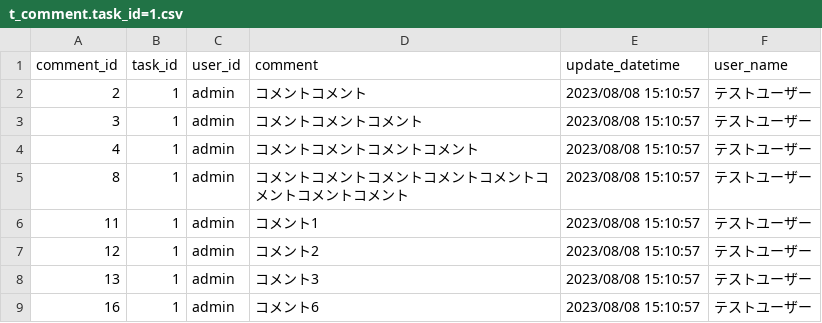
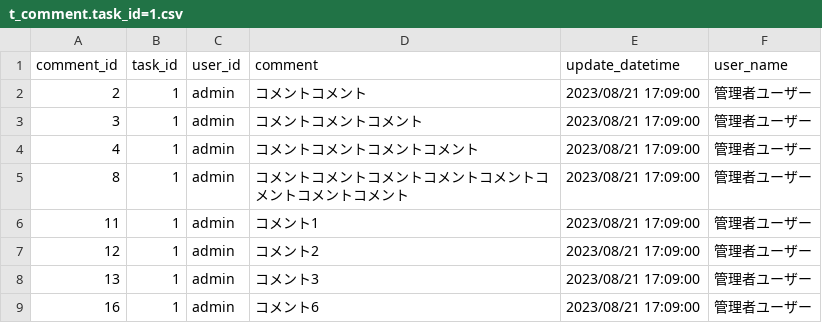
Before and after one commit to fumiya-kobayashi-comsize/task-party, a CSV file: t_comment.task_id=1.csv, drawn as a sheet.

```diff
--- a/t_comment.task_id=1.csv
+++ b/t_comment.task_id=1.csv
@@ -1,9 +1,9 @@
 comment_id,task_id,user_id,comment,update_datetime,user_name
-2,1,admin,コメントコメント,2023/08/08 15:10:57,テストユーザー
-3,1,admin,コメントコメントコメント,2023/08/08 15:10:57,テストユーザー
-4,1,admin,コメントコメントコメントコメント,2023/08/08 15:10:57,テストユーザー
-8,1,admin,コメントコメントコメントコメントコメントコメントコメントコメント,2023/08/08 15:10:57,テストユーザー
-11,1,admin,コメント1,2023/08/08 15:10:57,テストユーザー
-12,1,admin,コメント2,2023/08/08 15:10:57,テストユーザー
-13,1,admin,コメント3,2023/08/08 15:10:57,テストユーザー
-16,1,admin,コメント6,2023/08/08 15:10:57,テストユーザー
+2,1,admin,コメントコメント,2023/08/21 17:09:00,管理者ユーザー
+3,1,admin,コメントコメントコメント,2023/08/21 17:09:00,管理者ユーザー
+4,1,admin,コメントコメントコメントコメント,2023/08/21 17:09:00,管理者ユーザー
+8,1,admin,コメントコメントコメントコメントコメントコメントコメントコメント,2023/08/21 17:09:00,管理者ユーザー
+11,1,admin,コメント1,2023/08/21 17:09:00,管理者ユーザー
+12,1,admin,コメント2,2023/08/21 17:09:00,管理者ユーザー
+13,1,admin,コメント3,2023/08/21 17:09:00,管理者ユーザー
+16,1,admin,コメント6,2023/08/21 17:09:00,管理者ユーザー
```
Also changed, not shown: t_comment.task_id=2.csv, t_taskAll.csv, 11 other files.
